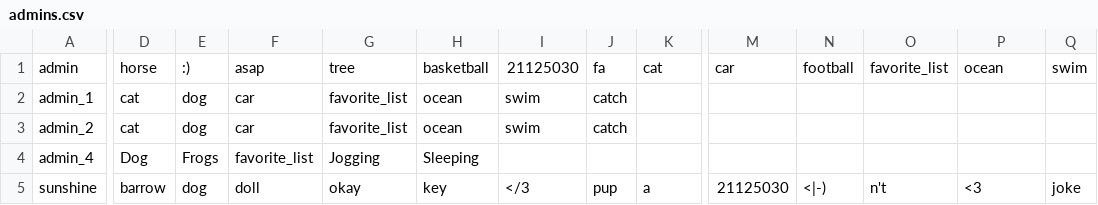
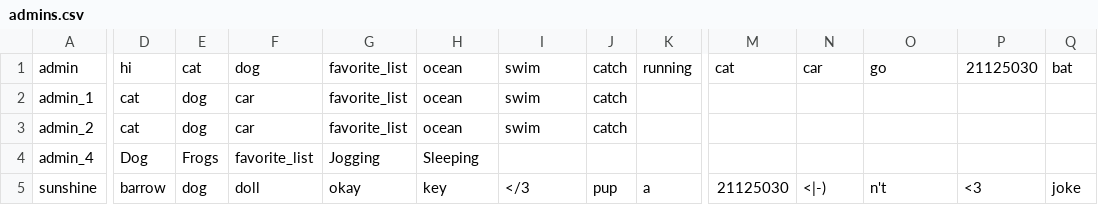
Before and after one commit to phatalways-sleeping/CS163_Enlighten, a CSV file: CS163_Enlighten/ENLIGHTEN_DATA/USERS_INFORMATIONS/admins.csv, drawn as a sheet; only a part is shown, gaps mark what is left out; the diff covers the shown part only; the diff names each change by its address in the sheet, - before the commit and + after, or states it on an @@ line.

Commit message:
update prepare data

```diff
--- a/CS163_Enlighten/ENLIGHTEN_DATA/USERS_INFORMATIONS/admins.csv
+++ b/CS163_Enlighten/ENLIGHTEN_DATA/USERS_INFORMATIONS/admins.csv
-D1: horse
+D1: hi
-E1: :)
+E1: cat
-F1: asap
+F1: dog
-G1: tree
+G1: favorite_list
-H1: basketball
+H1: ocean
-I1: 21125030
+I1: swim
-J1: fa
+J1: catch
-K1: cat
+K1: running
-M1: car
+M1: cat
-N1: football
+N1: car
-O1: favorite_list
+O1: go
-P1: ocean
+P1: 21125030
-Q1: swim
+Q1: bat
```
Also changed, not shown: 10 edited cells elsewhere in this file, CS163_Enlighten/ENLIGHTEN_DATA/USERS_INFORMATIONS/profiles.csv, 3 other files.
